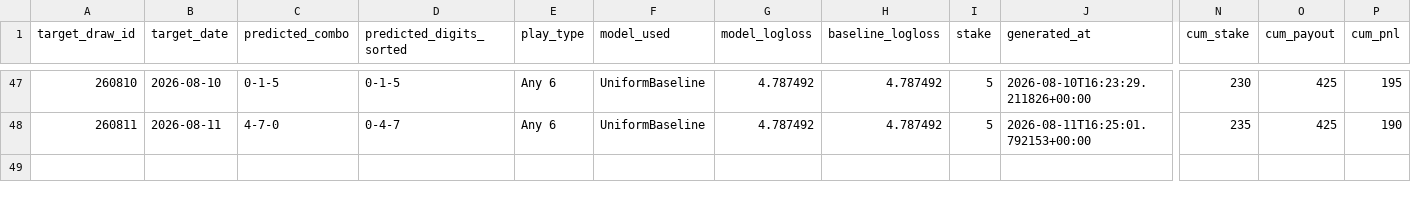
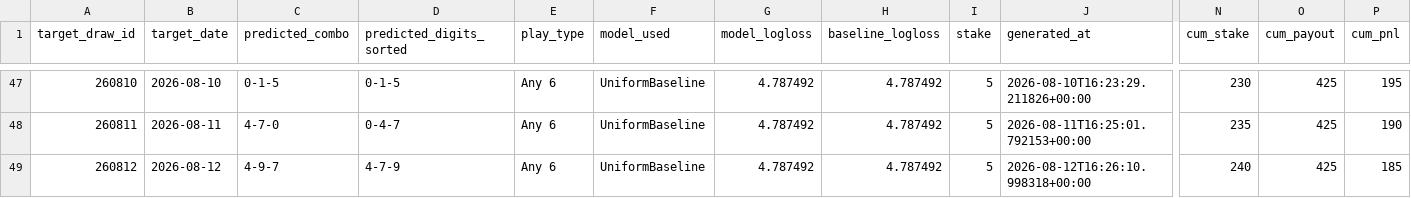
Before and after one commit to Hitanshuu/htlottery, a CSV file: data/predictions.csv, drawn as a sheet; only a part is shown, gaps mark what is left out; rows hold the shown columns only; the diff names each change by its address in the sheet, - before the commit and + after, or states it on an @@ line.

```diff
--- a/data/predictions.csv
+++ b/data/predictions.csv
+row 49: 260812 | 2026-08-12 | 4-9-7 | 4-7-9 | Any 6 | UniformBaseline | 4.787492 | 4.787492 | 5 | 2026-08-12T16:26:10.998318+00:00 | 240 | 425 | 185
```
Also changed, not shown: 3 other files.
